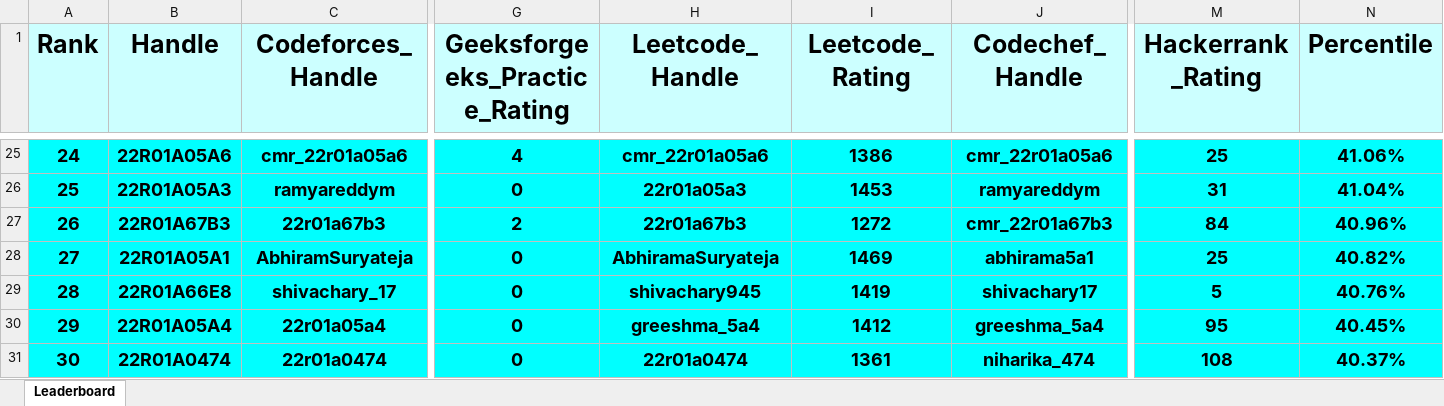
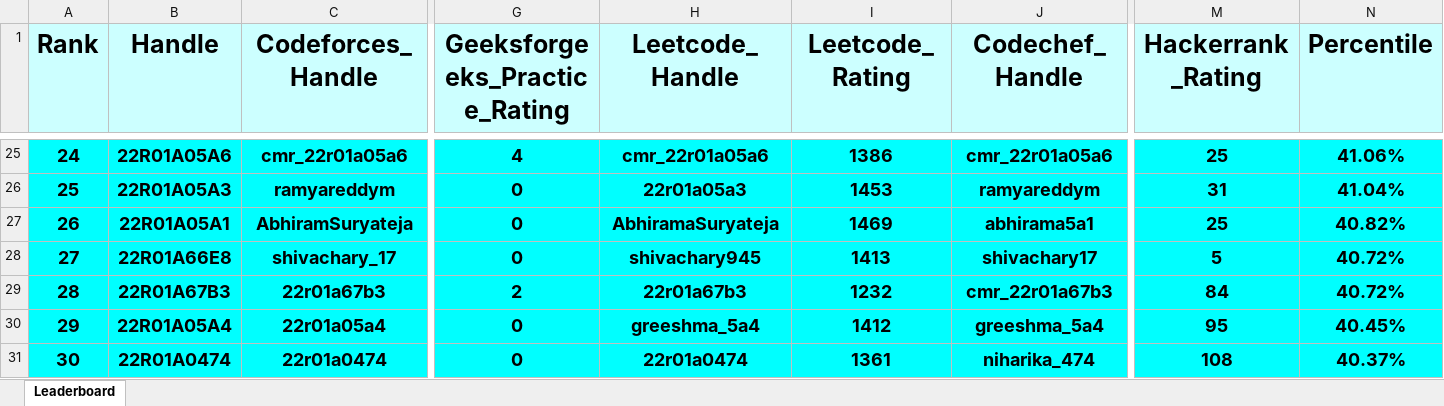
Before and after one commit to dog-broad/CMRIT2026Leaderboard, an Excel workbook: Leaderboards/CurrentCMRITLeaderboard2026.xlsx, sheet Leaderboard, drawn as a sheet; only a part is shown, gaps mark what is left out; values as stored, in another font and other column widths than the file's, no borders; removed rows and columns are numbered as before the commit, all else as after; rows hold the shown columns only; the diff covers the shown part only; the diff names each change by its address in the sheet, - before the commit and + after, or states it on an @@ line.

```diff
--- a/Leaderboards/CurrentCMRITLeaderboard2026.xlsx (sheet Leaderboard)
+++ b/Leaderboards/CurrentCMRITLeaderboard2026.xlsx (sheet Leaderboard)
-row 27: 26 | 22R01A67B3 | 22r01a67b3 | 2 | 22r01a67b3 | 1272 | cmr_22r01a67b3 | 84 | 40.96%
@@ column A (Rank) renumbered between rows 27 and 427 @@
-I28 (Leetcode_Rating): 1419
+I28 (Leetcode_Rating): 1413
-N28 (Percentile): 40.76%
+N28 (Percentile): 40.72%
+row 29: 28 | 22R01A67B3 | 22r01a67b3 | 2 | 22r01a67b3 | 1232 | cmr_22r01a67b3 | 84 | 40.72%
```
Also changed, not shown: 24 added rows, 24 removed rows and 36 edited cells elsewhere in this sheet.
